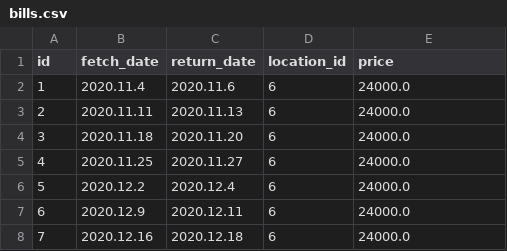
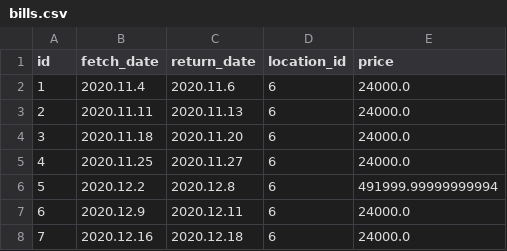
Before and after one commit to arnort20/ChuckNorris, a CSV file: Data_files/bills.csv, drawn as a sheet; only a part is shown.

```diff
--- a/Data_files/bills.csv
+++ b/Data_files/bills.csv
@@ -5,3 +5,3 @@ id,fetch_date,return_date,location_id,price
 4,2020.11.25,2020.11.27,6,24000.0
-5,2020.12.2,2020.12.4,6,24000.0
+5,2020.12.2,2020.12.8,6,491999.99999999994
 6,2020.12.9,2020.12.11,6,24000.0
```
Also changed, not shown: Data_files/Contracts.csv, Data_files/Vehicles.csv.
